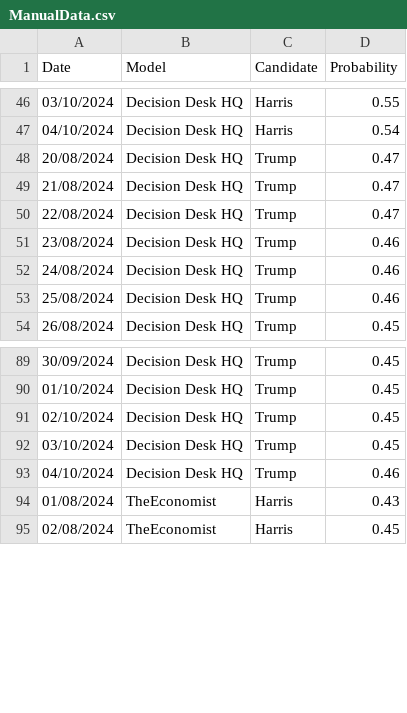
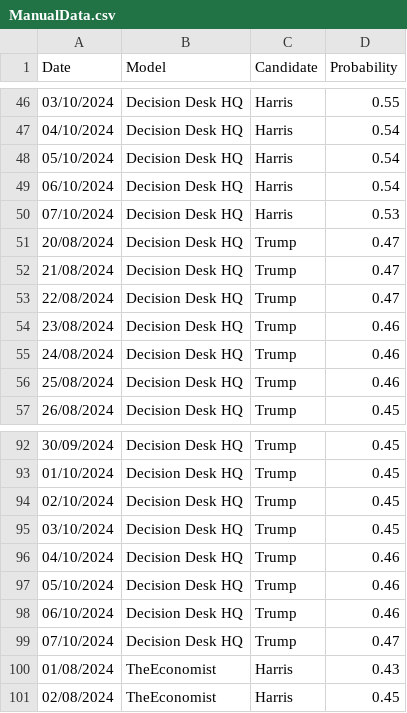
Before and after one commit to PaulMainwood/Election2024, a CSV file: ManualData.csv, drawn as a sheet; only a part is shown, gaps mark what is left out.

```diff
--- a/ManualData.csv
+++ b/ManualData.csv
@@ -47,2 +47,5 @@ Date,Model,Candidate,Probability
 04/10/2024,Decision Desk HQ,Harris,0.54
+05/10/2024,Decision Desk HQ,Harris,0.54
+06/10/2024,Decision Desk HQ,Harris,0.54
+07/10/2024,Decision Desk HQ,Harris,0.53
 20/08/2024,Decision Desk HQ,Trump,0.47
@@ -93,2 +96,5 @@ Date,Model,Candidate,Probability
 04/10/2024,Decision Desk HQ,Trump,0.46
+05/10/2024,Decision Desk HQ,Trump,0.46
+06/10/2024,Decision Desk HQ,Trump,0.46
+07/10/2024,Decision Desk HQ,Trump,0.47
 01/08/2024,TheEconomist,Harris,0.43
```
Also changed, not shown: aggregated_data.csv, aggregated_data_wide.csv, 3 other files.
